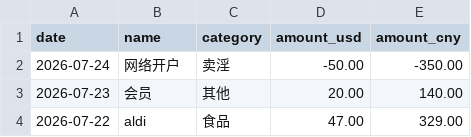
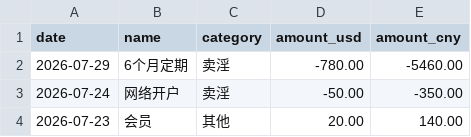
Before and after one commit to yang-lanlan/33, a CSV file: data/expenses.csv, drawn as a sheet; only a part is shown; the shorter side is filled out with more unchanged rows; the diff names each change by its address in the sheet, - before the commit and + after, or states it on an @@ line.

Commit message:
chore: update csv 2026-07-24T04:10:47.909Z

```diff
--- a/data/expenses.csv
+++ b/data/expenses.csv
+row 2: 2026-07-29 | 6个月定期 | 卖淫 | -780.00 | -5460.00
```
